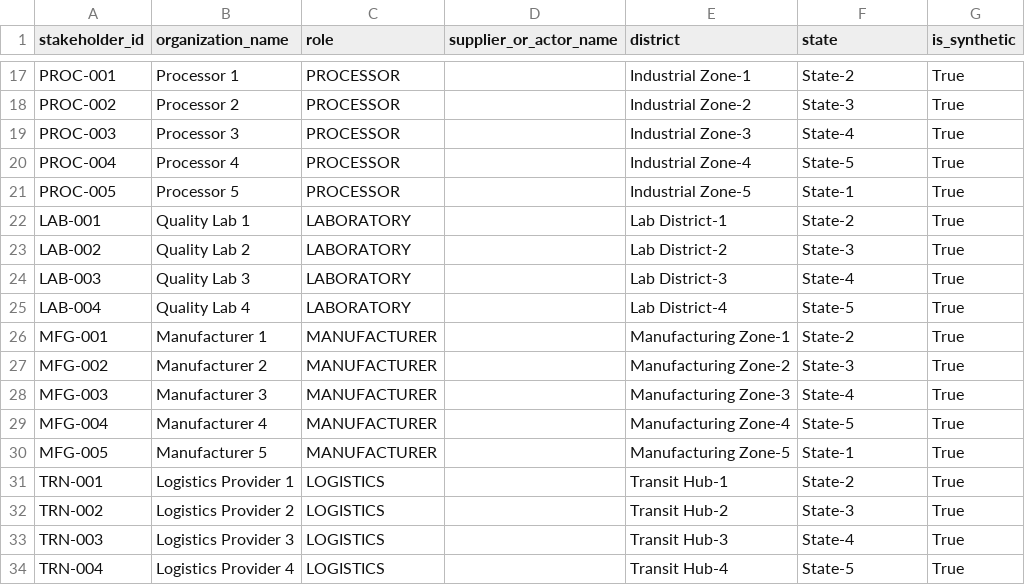
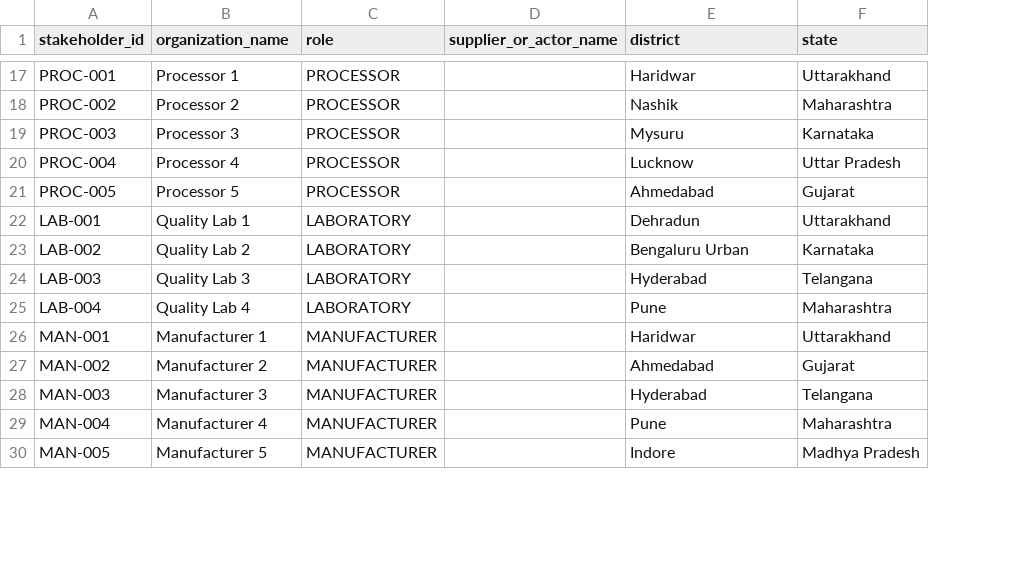
Before and after one commit to vishnusharma131313-stack/TRACEVEDA, a CSV file: BACKEND/TraceVeda_Master_Dataset/stakeholders.csv, drawn as a sheet; only a part is shown, gaps mark what is left out; removed rows and columns are numbered as before the commit, all else as after; the diff covers the shown part only; the diff names each change by its address in the sheet, - before the commit and + after, or states it on an @@ line.

```diff
--- a/BACKEND/TraceVeda_Master_Dataset/stakeholders.csv
+++ b/BACKEND/TraceVeda_Master_Dataset/stakeholders.csv
-column G (is_synthetic), rows 17-25: all True
-E17 (district): Industrial Zone-1
+E17 (district): Haridwar
-F17 (state): State-2
+F17 (state): Uttarakhand
-E18 (district): Industrial Zone-2
+E18 (district): Nashik
-F18 (state): State-3
+F18 (state): Maharashtra
-E19 (district): Industrial Zone-3
+E19 (district): Mysuru
-F19 (state): State-4
+F19 (state): Karnataka
-E20 (district): Industrial Zone-4
+E20 (district): Lucknow
-F20 (state): State-5
+F20 (state): Uttar Pradesh
-E21 (district): Industrial Zone-5
+E21 (district): Ahmedabad
-F21 (state): State-1
+F21 (state): Gujarat
-E22 (district): Lab District-1
+E22 (district): Dehradun
-F22 (state): State-2
+F22 (state): Uttarakhand
-E23 (district): Lab District-2
+E23 (district): Bengaluru Urban
-F23 (state): State-3
+F23 (state): Karnataka
-E24 (district): Lab District-3
+E24 (district): Hyderabad
-F24 (state): State-4
+F24 (state): Telangana
-E25 (district): Lab District-4
+E25 (district): Pune
-F25 (state): State-5
+F25 (state): Maharashtra
-row 26: MFG-001 | Manufacturer 1 | MANUFACTURER |  | Manufacturing Zone-1 | State-2 | True
-row 27: MFG-002 | Manufacturer 2 | MANUFACTURER |  | Manufacturing Zone-2 | State-3 | True
-row 28: MFG-003 | Manufacturer 3 | MANUFACTURER |  | Manufacturing Zone-3 | State-4 | True
-row 29: MFG-004 | Manufacturer 4 | MANUFACTURER |  | Manufacturing Zone-4 | State-5 | True
-row 30: MFG-005 | Manufacturer 5 | MANUFACTURER |  | Manufacturing Zone-5 | State-1 | True
-row 31: TRN-001 | Logistics Provider 1 | LOGISTICS |  | Transit Hub-1 | State-2 | True
-row 32: TRN-002 | Logistics Provider 2 | LOGISTICS |  | Transit Hub-2 | State-3 | True
-row 33: TRN-003 | Logistics Provider 3 | LOGISTICS |  | Transit Hub-3 | State-4 | True
-row 34: TRN-004 | Logistics Provider 4 | LOGISTICS |  | Transit Hub-4 | State-5 | True
+row 26: MAN-001 | Manufacturer 1 | MANUFACTURER |  | Haridwar | Uttarakhand
+row 27: MAN-002 | Manufacturer 2 | MANUFACTURER |  | Ahmedabad | Gujarat
+row 28: MAN-003 | Manufacturer 3 | MANUFACTURER |  | Hyderabad | Telangana
+row 29: MAN-004 | Manufacturer 4 | MANUFACTURER |  | Pune | Maharashtra
+row 30: MAN-005 | Manufacturer 5 | MANUFACTURER |  | Indore | Madhya Pradesh
```
Also changed, not shown: 4 added rows and 40 edited cells elsewhere in this file, BACKEND/TraceVeda_Master_Dataset/alerts.csv, BACKEND/TraceVeda_Master_Dataset/farms.csv, 21 other files.
